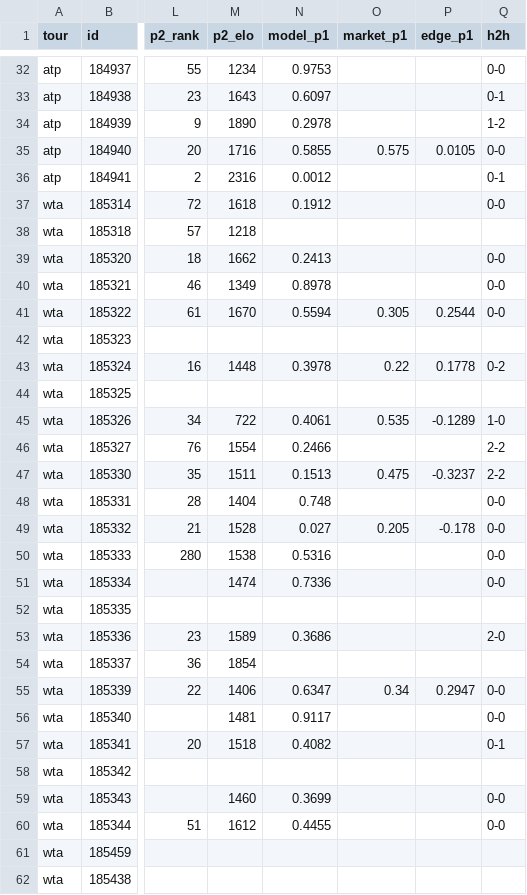
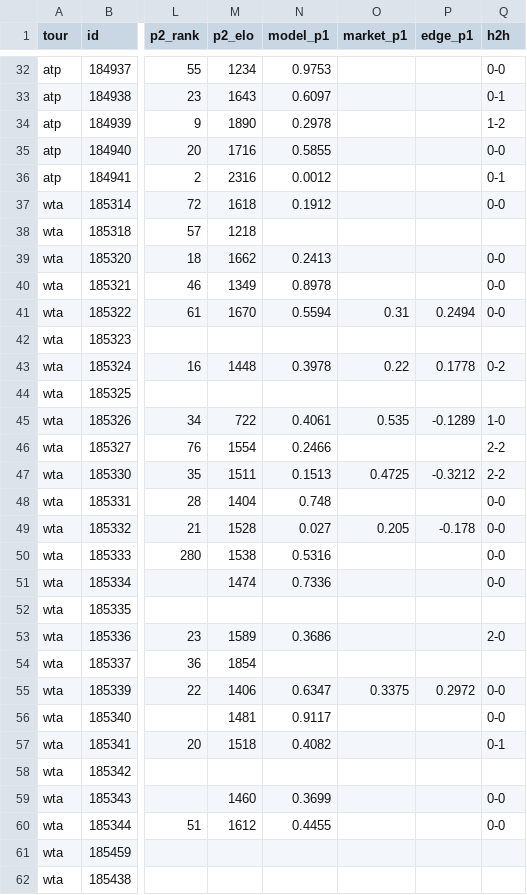
Before and after one commit to 3GO-47/rainman, a CSV file: data/processed/tennis_matches.csv, drawn as a sheet; only a part is shown, gaps mark what is left out; the diff names each change by its address in the sheet, - before the commit and + after, or states it on an @@ line.

```diff
--- a/data/processed/tennis_matches.csv
+++ b/data/processed/tennis_matches.csv
-O35 (market_p1): 0.575
+O35 (market_p1): (empty)
-P35 (edge_p1): 0.0105
+P35 (edge_p1): (empty)
-O41 (market_p1): 0.305
+O41 (market_p1): 0.31
-P41 (edge_p1): 0.2544
+P41 (edge_p1): 0.2494
-O47 (market_p1): 0.475
+O47 (market_p1): 0.4725
-P47 (edge_p1): -0.3237
+P47 (edge_p1): -0.3212
-O55 (market_p1): 0.34
+O55 (market_p1): 0.3375
-P55 (edge_p1): 0.2947
+P55 (edge_p1): 0.2972
```
Also changed, not shown: data/processed/arb_board.csv, data/processed/arb_opps.csv, 15 other files.
